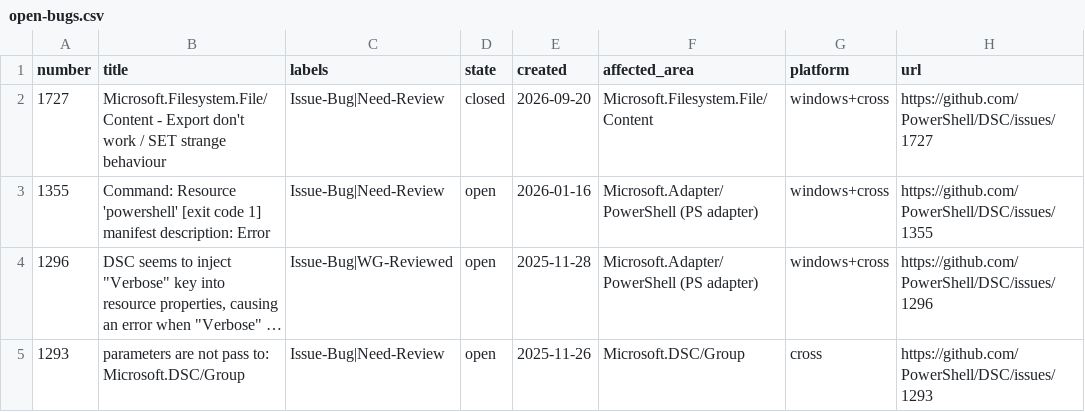
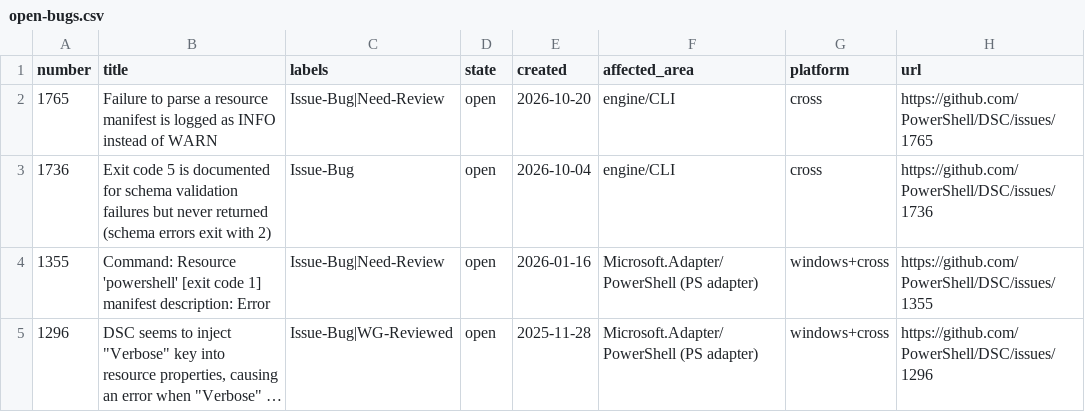
Before and after one commit to mikkielt/it-ops-kb, a CSV file: kb/public/dsc/open-bugs.csv, drawn as a sheet; only a part is shown; the shorter side is filled out with more unchanged rows; long unchanged cells end in …; removed rows and columns are numbered as before the commit, all else as after; the diff names each change by its address in the sheet, - before the commit and + after, or states it on an @@ line.

```diff
--- a/kb/public/dsc/open-bugs.csv
+++ b/kb/public/dsc/open-bugs.csv
-row 2: 1727 | Microsoft.Filesystem.File/Content - Export don't work / SET strange behaviour | Issue-Bug|Need-Review | closed | 2026-09-20 | Microsoft.Filesystem.File/Content | windows+cross | https://github.com/PowerShell/DSC/issues/1727
+row 2: 1765 | Failure to parse a resource manifest is logged as INFO instead of WARN | Issue-Bug|Need-Review | open | 2026-10-20 | engine/CLI | cross | https://github.com/PowerShell/DSC/issues/1765
+row 3: 1736 | Exit code 5 is documented for schema validation failures but never returned (schema errors exit with 2) | Issue-Bug | open | 2026-10-04 | engine/CLI | cross | https://github.com/PowerShell/DSC/issues/1736
```
Also changed, not shown: 1 other file.
